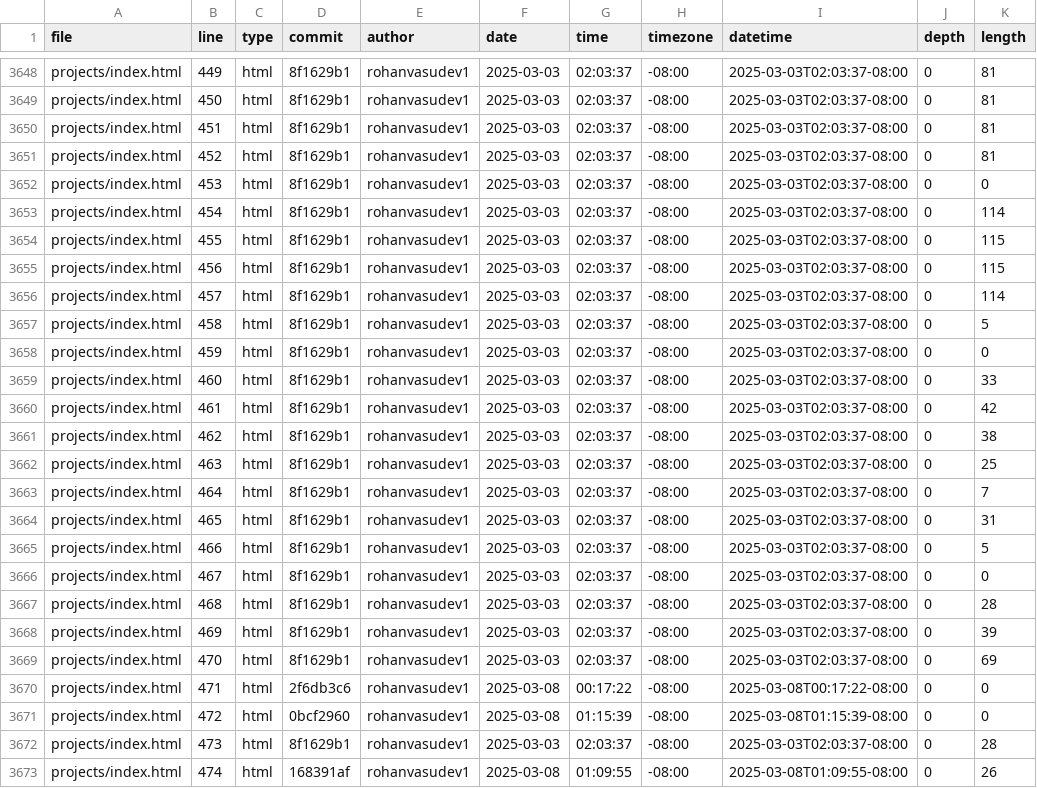
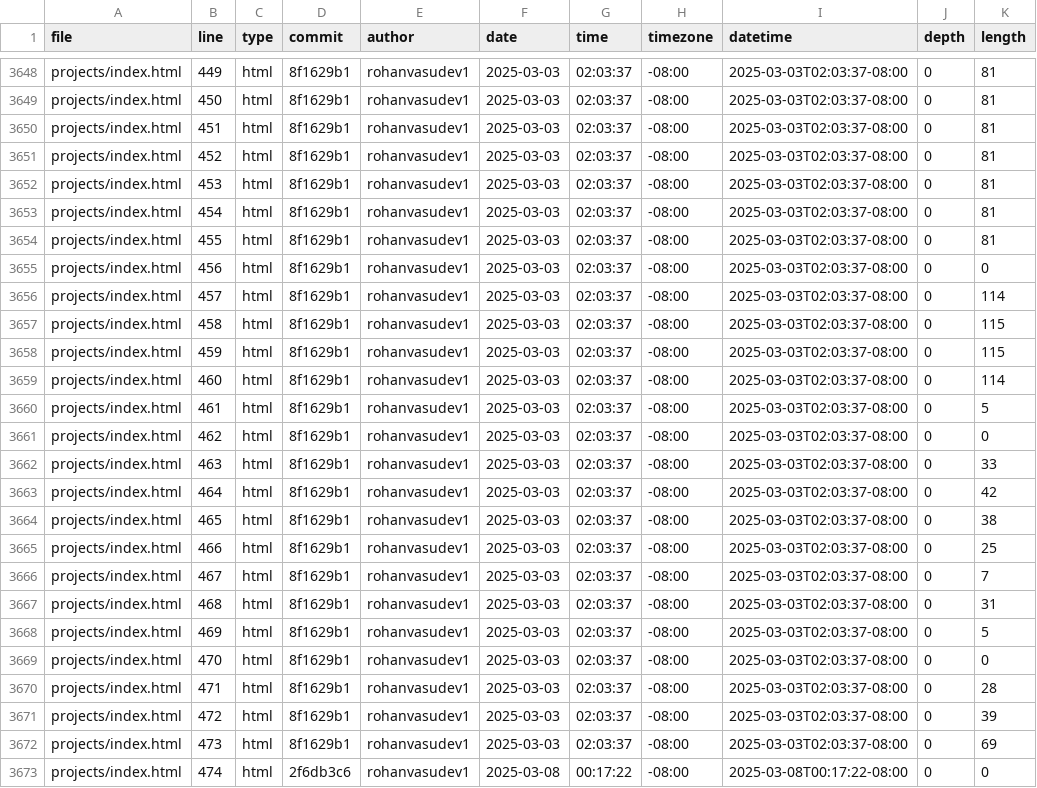
Before and after one commit to Rohanvasudev1/portfolio, a CSV file: meta/loc.csv, drawn as a sheet; only a part is shown, gaps mark what is left out; the diff covers the shown part only.

```diff
--- a/meta/loc.csv
+++ b/meta/loc.csv
@@ -3651,23 +3651,23 @@ projects/index.html,451,html,8f1629b1,rohanvasudev1,2025-03-03,02:03:37,-08:00,2
 projects/index.html,452,html,8f1629b1,rohanvasudev1,2025-03-03,02:03:37,-08:00,2025-03-03T02:03:37-08:00,0,81
-projects/index.html,453,html,8f1629b1,rohanvasudev1,2025-03-03,02:03:37,-08:00,2025-03-03T02:03:37-08:00,0,0
-projects/index.html,454,html,8f1629b1,rohanvasudev1,2025-03-03,02:03:37,-08:00,2025-03-03T02:03:37-08:00,0,114
-projects/index.html,455,html,8f1629b1,rohanvasudev1,2025-03-03,02:03:37,-08:00,2025-03-03T02:03:37-08:00,0,115
-projects/index.html,456,html,8f1629b1,rohanvasudev1,2025-03-03,02:03:37,-08:00,2025-03-03T02:03:37-08:00,0,115
+projects/index.html,453,html,8f1629b1,rohanvasudev1,2025-03-03,02:03:37,-08:00,2025-03-03T02:03:37-08:00,0,81
+projects/index.html,454,html,8f1629b1,rohanvasudev1,2025-03-03,02:03:37,-08:00,2025-03-03T02:03:37-08:00,0,81
+projects/index.html,455,html,8f1629b1,rohanvasudev1,2025-03-03,02:03:37,-08:00,2025-03-03T02:03:37-08:00,0,81
+projects/index.html,456,html,8f1629b1,rohanvasudev1,2025-03-03,02:03:37,-08:00,2025-03-03T02:03:37-08:00,0,0
 projects/index.html,457,html,8f1629b1,rohanvasudev1,2025-03-03,02:03:37,-08:00,2025-03-03T02:03:37-08:00,0,114
-projects/index.html,458,html,8f1629b1,rohanvasudev1,2025-03-03,02:03:37,-08:00,2025-03-03T02:03:37-08:00,0,5
-projects/index.html,459,html,8f1629b1,rohanvasudev1,2025-03-03,02:03:37,-08:00,2025-03-03T02:03:37-08:00,0,0
-projects/index.html,460,html,8f1629b1,rohanvasudev1,2025-03-03,02:03:37,-08:00,2025-03-03T02:03:37-08:00,0,33
-projects/index.html,461,html,8f1629b1,rohanvasudev1,2025-03-03,02:03:37,-08:00,2025-03-03T02:03:37-08:00,0,42
-projects/index.html,462,html,8f1629b1,rohanvasudev1,2025-03-03,02:03:37,-08:00,2025-03-03T02:03:37-08:00,0,38
-projects/index.html,463,html,8f1629b1,rohanvasudev1,2025-03-03,02:03:37,-08:00,2025-03-03T02:03:37-08:00,0,25
-projects/index.html,464,html,8f1629b1,rohanvasudev1,2025-03-03,02:03:37,-08:00,2025-03-03T02:03:37-08:00,0,7
-projects/index.html,465,html,8f1629b1,rohanvasudev1,2025-03-03,02:03:37,-08:00,2025-03-03T02:03:37-08:00,0,31
-projects/index.html,466,html,8f1629b1,rohanvasudev1,2025-03-03,02:03:37,-08:00,2025-03-03T02:03:37-08:00,0,5
-projects/index.html,467,html,8f1629b1,rohanvasudev1,2025-03-03,02:03:37,-08:00,2025-03-03T02:03:37-08:00,0,0
-projects/index.html,468,html,8f1629b1,rohanvasudev1,2025-03-03,02:03:37,-08:00,2025-03-03T02:03:37-08:00,0,28
-projects/index.html,469,html,8f1629b1,rohanvasudev1,2025-03-03,02:03:37,-08:00,2025-03-03T02:03:37-08:00,0,39
-projects/index.html,470,html,8f1629b1,rohanvasudev1,2025-03-03,02:03:37,-08:00,2025-03-03T02:03:37-08:00,0,69
-projects/index.html,471,html,2f6db3c6,rohanvasudev1,2025-03-08,00:17:22,-08:00,2025-03-08T00:17:22-08:00,0,0
-projects/index.html,472,html,0bcf2960,rohanvasudev1,2025-03-08,01:15:39,-08:00,2025-03-08T01:15:39-08:00,0,0
-projects/index.html,473,html,8f1629b1,rohanvasudev1,2025-03-03,02:03:37,-08:00,2025-03-03T02:03:37-08:00,0,28
-projects/index.html,474,html,168391af,rohanvasudev1,2025-03-08,01:09:55,-08:00,2025-03-08T01:09:55-08:00,0,26
+projects/index.html,458,html,8f1629b1,rohanvasudev1,2025-03-03,02:03:37,-08:00,2025-03-03T02:03:37-08:00,0,115
+projects/index.html,459,html,8f1629b1,rohanvasudev1,2025-03-03,02:03:37,-08:00,2025-03-03T02:03:37-08:00,0,115
+projects/index.html,460,html,8f1629b1,rohanvasudev1,2025-03-03,02:03:37,-08:00,2025-03-03T02:03:37-08:00,0,114
+projects/index.html,461,html,8f1629b1,rohanvasudev1,2025-03-03,02:03:37,-08:00,2025-03-03T02:03:37-08:00,0,5
+projects/index.html,462,html,8f1629b1,rohanvasudev1,2025-03-03,02:03:37,-08:00,2025-03-03T02:03:37-08:00,0,0
+projects/index.html,463,html,8f1629b1,rohanvasudev1,2025-03-03,02:03:37,-08:00,2025-03-03T02:03:37-08:00,0,33
+projects/index.html,464,html,8f1629b1,rohanvasudev1,2025-03-03,02:03:37,-08:00,2025-03-03T02:03:37-08:00,0,42
+projects/index.html,465,html,8f1629b1,rohanvasudev1,2025-03-03,02:03:37,-08:00,2025-03-03T02:03:37-08:00,0,38
+projects/index.html,466,html,8f1629b1,rohanvasudev1,2025-03-03,02:03:37,-08:00,2025-03-03T02:03:37-08:00,0,25
+projects/index.html,467,html,8f1629b1,rohanvasudev1,2025-03-03,02:03:37,-08:00,2025-03-03T02:03:37-08:00,0,7
+projects/index.html,468,html,8f1629b1,rohanvasudev1,2025-03-03,02:03:37,-08:00,2025-03-03T02:03:37-08:00,0,31
+projects/index.html,469,html,8f1629b1,rohanvasudev1,2025-03-03,02:03:37,-08:00,2025-03-03T02:03:37-08:00,0,5
+projects/index.html,470,html,8f1629b1,rohanvasudev1,2025-03-03,02:03:37,-08:00,2025-03-03T02:03:37-08:00,0,0
+projects/index.html,471,html,8f1629b1,rohanvasudev1,2025-03-03,02:03:37,-08:00,2025-03-03T02:03:37-08:00,0,28
+projects/index.html,472,html,8f1629b1,rohanvasudev1,2025-03-03,02:03:37,-08:00,2025-03-03T02:03:37-08:00,0,39
+projects/index.html,473,html,8f1629b1,rohanvasudev1,2025-03-03,02:03:37,-08:00,2025-03-03T02:03:37-08:00,0,69
+projects/index.html,474,html,2f6db3c6,rohanvasudev1,2025-03-08,00:17:22,-08:00,2025-03-08T00:17:22-08:00,0,0
```
Also changed, not shown: 5 added rows and 80 edited cells elsewhere in this file.
